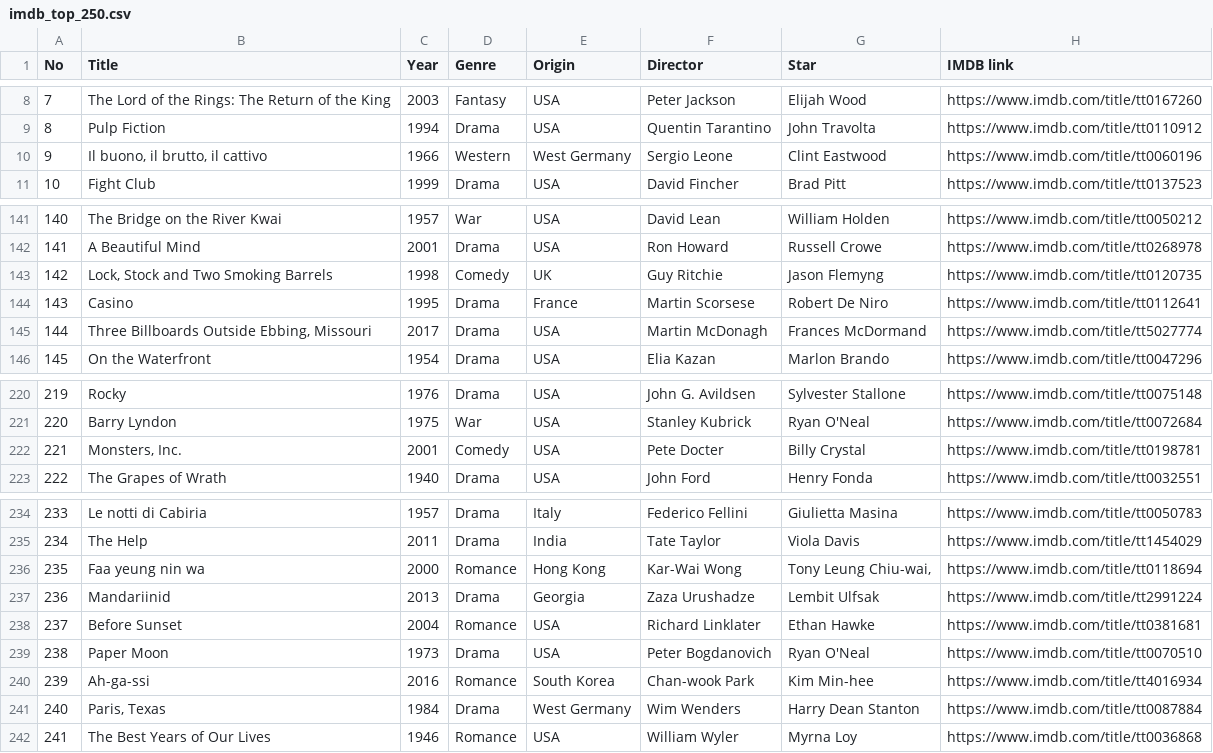
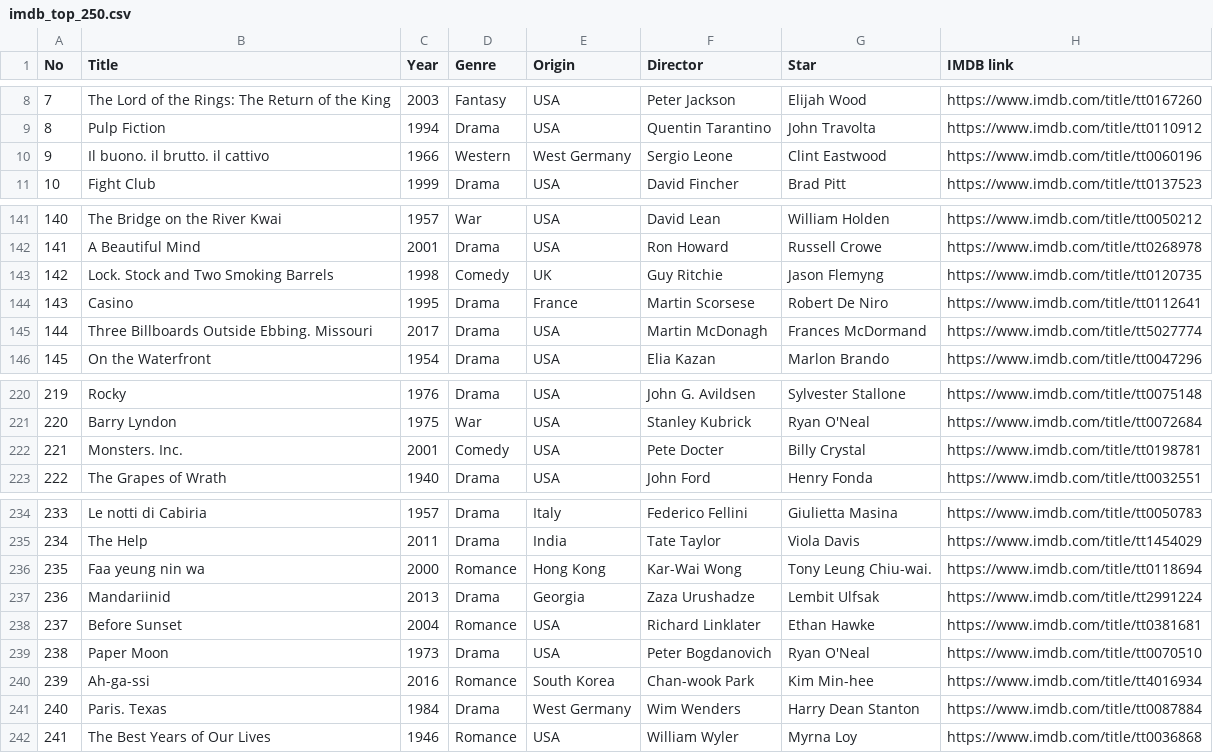
Before and after one commit to diyeddin/Moviedle, a CSV file: res/imdb_top_250.csv, drawn as a sheet; only a part is shown, gaps mark what is left out.

```diff
--- a/res/imdb_top_250.csv
+++ b/res/imdb_top_250.csv
@@ -9,3 +9,3 @@ No;Title;Year;Genre;Origin;Director;Star;IMDB link
 8;Pulp Fiction;1994;Drama;USA;Quentin Tarantino;John Travolta;https://www.imdb.com/title/tt0110912
-9;Il buono, il brutto, il cattivo;1966;Western;West Germany;Sergio Leone;Clint Eastwood;https://www.imdb.com/title/tt0060196
+9;Il buono. il brutto. il cattivo;1966;Western;West Germany;Sergio Leone;Clint Eastwood;https://www.imdb.com/title/tt0060196
 10;Fight Club;1999;Drama;USA;David Fincher;Brad Pitt;https://www.imdb.com/title/tt0137523
@@ -142,5 +142,5 @@ No;Title;Year;Genre;Origin;Director;Star;IMDB link
 141;A Beautiful Mind;2001;Drama;USA;Ron Howard;Russell Crowe;https://www.imdb.com/title/tt0268978
-142;Lock, Stock and Two Smoking Barrels;1998;Comedy;UK;Guy Ritchie;Jason Flemyng;https://www.imdb.com/title/tt0120735
+142;Lock. Stock and Two Smoking Barrels;1998;Comedy;UK;Guy Ritchie;Jason Flemyng;https://www.imdb.com/title/tt0120735
 143;Casino;1995;Drama;France;Martin Scorsese;Robert De Niro;https://www.imdb.com/title/tt0112641
-144;Three Billboards Outside Ebbing, Missouri;2017;Drama;USA;Martin McDonagh;Frances McDormand;https://www.imdb.com/title/tt5027774
+144;Three Billboards Outside Ebbing. Missouri;2017;Drama;USA;Martin McDonagh;Frances McDormand;https://www.imdb.com/title/tt5027774
 145;On the Waterfront;1954;Drama;USA;Elia Kazan;Marlon Brando;https://www.imdb.com/title/tt0047296
@@ -221,3 +221,3 @@ No;Title;Year;Genre;Origin;Director;Star;IMDB link
 220;Barry Lyndon;1975;War;USA;Stanley Kubrick;Ryan O'Neal;https://www.imdb.com/title/tt0072684
-221;Monsters, Inc.;2001;Comedy;USA;Pete Docter;Billy Crystal;https://www.imdb.com/title/tt0198781
+221;Monsters. Inc.;2001;Comedy;USA;Pete Docter;Billy Crystal;https://www.imdb.com/title/tt0198781
 222;The Grapes of Wrath;1940;Drama;USA;John Ford;Henry Fonda;https://www.imdb.com/title/tt0032551
@@ -235,3 +235,3 @@ No;Title;Year;Genre;Origin;Director;Star;IMDB link
 234;The Help;2011;Drama;India;Tate Taylor;Viola Davis;https://www.imdb.com/title/tt1454029
-235;Faa yeung nin wa;2000;Romance;Hong Kong;Kar-Wai Wong;Tony Leung Chiu-wai,;https://www.imdb.com/title/tt0118694
+235;Faa yeung nin wa;2000;Romance;Hong Kong;Kar-Wai Wong;Tony Leung Chiu-wai.;https://www.imdb.com/title/tt0118694
 236;Mandariinid;2013;Drama;Georgia;Zaza Urushadze;Lembit Ulfsak;https://www.imdb.com/title/tt2991224
@@ -240,3 +240,3 @@ No;Title;Year;Genre;Origin;Director;Star;IMDB link
 239;Ah-ga-ssi;2016;Romance;South Korea;Chan-wook Park;Kim Min-hee;https://www.imdb.com/title/tt4016934
-240;Paris, Texas;1984;Drama;West Germany;Wim Wenders;Harry Dean Stanton;https://www.imdb.com/title/tt0087884
+240;Paris. Texas;1984;Drama;West Germany;Wim Wenders;Harry Dean Stanton;https://www.imdb.com/title/tt0087884
 241;The Best Years of Our Lives;1946;Romance;USA;William Wyler;Myrna Loy;https://www.imdb.com/title/tt0036868
```
Also changed, not shown: 6 other files.
